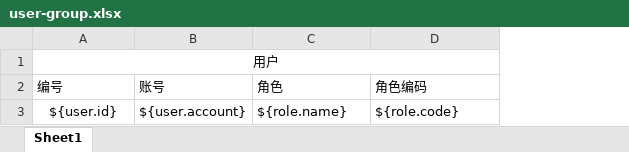
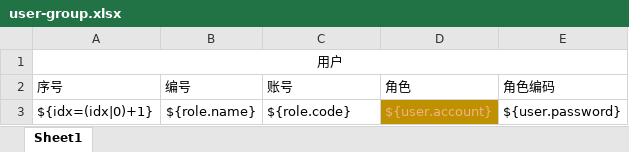
Before and after one commit to circlee/java-example, an Excel workbook: java-example-jxls/src/main/resources/jxls/user-group.xlsx, sheet Sheet1, drawn as a sheet; values as stored, in another font and other column widths than the file's, no borders; removed rows and columns are numbered as before the commit, all else as after; the diff names each change by its address in the sheet, - before the commit and + after, or states it on an @@ line.

```diff
--- a/java-example-jxls/src/main/resources/jxls/user-group.xlsx (sheet Sheet1)
+++ b/java-example-jxls/src/main/resources/jxls/user-group.xlsx (sheet Sheet1)
+column A (序号), row 1: 用户
-B1 (编号): 用户
+B1 (编号): (empty)
-A1:D1 merged
-row 3: ${user.id} | ${user.account} | ${role.name} | ${role.code}
+row 3: ${idx=(idx|0)+1} | ${role.name} | ${role.code} | ${user.account} | ${user.password}
```
Also changed, not shown: 3 other files.
